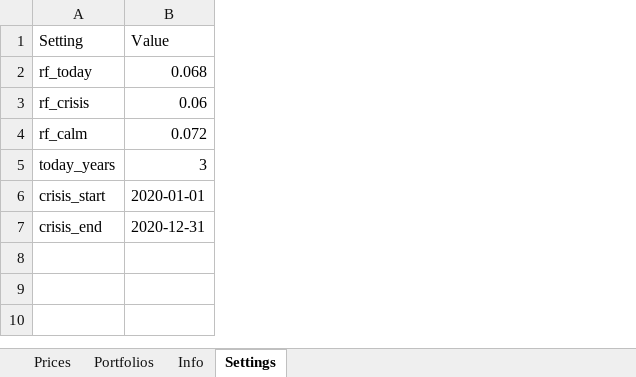
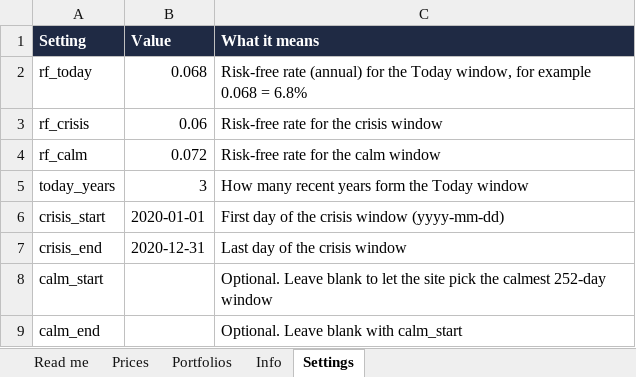
Before and after one commit to mukulpgdm27g-alt/risk-lab, an Excel workbook: risk_lab_template.xlsx, sheet Settings, drawn as a sheet; values as stored, in another font and other column widths than the file's, no borders; the diff names each change by its address in the sheet, - before the commit and + after, or states it on an @@ line.

```diff
--- a/risk_lab_template.xlsx (sheet Settings)
+++ b/risk_lab_template.xlsx (sheet Settings)
+sheet tab: Read me
+column C (What it means), rows 2-7: Risk-free rate (annual) for the Today window, for example 0.068 = 6.8% | Risk-free rate for the crisis window | Risk-free rate for the calm window | How many recent years form the Today window | First day of the crisis window (yyyy-mm-dd) | Last day of the crisis window
@@ A1:B1 fill: none → #1F2A44, bold: off → on, text colour: black → #FFFFFF @@
+row 8: calm_start |  | Optional. Leave blank to let the site pick the calmest 252-day window
+row 9: calm_end |  | Optional. Leave blank with calm_start
```
Also changed, not shown: sheet Prices, sheet Portfolios, sheet Info, 3 other files.
